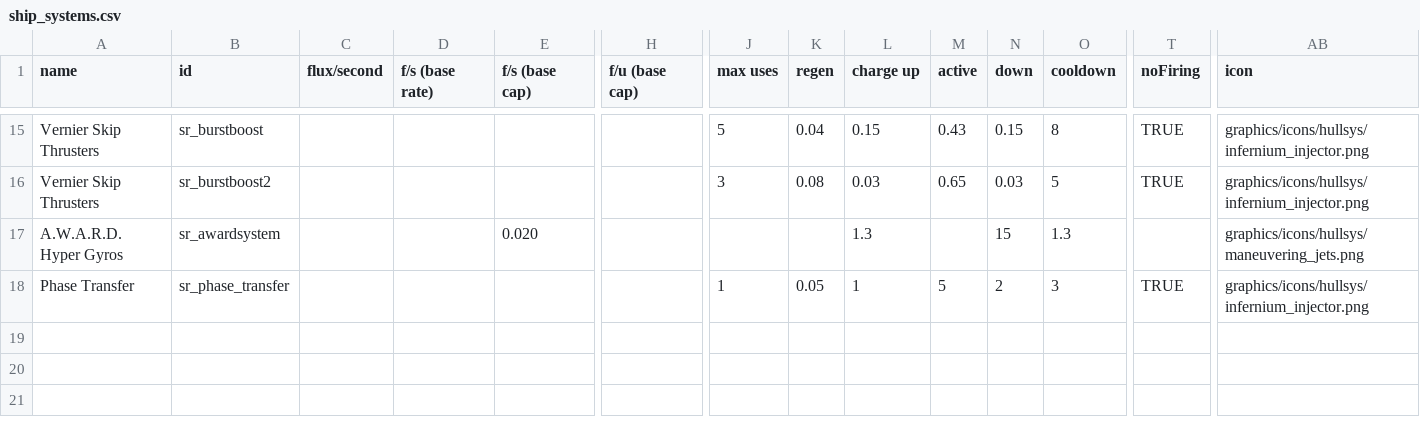
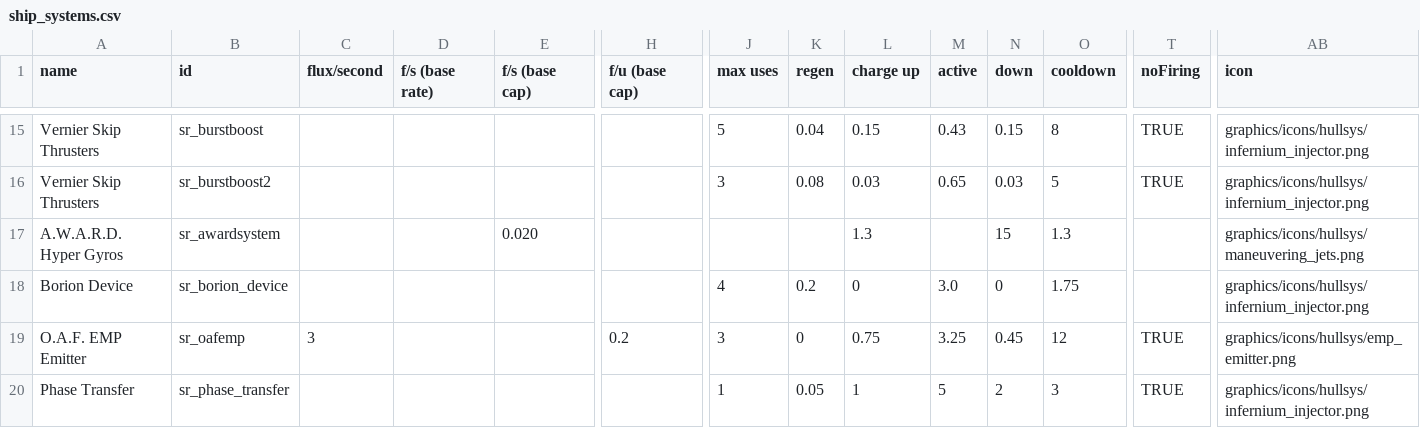
Before and after one commit to AndorasFederationSpy/Andoras_Federation, a CSV file: data/shipsystems/ship_systems.csv, drawn as a sheet; only a part is shown, gaps mark what is left out; rows hold the shown columns only; the diff names each change by its address in the sheet, - before the commit and + after, or states it on an @@ line.

Commit message:
Add files via upload

```diff
--- a/data/shipsystems/ship_systems.csv
+++ b/data/shipsystems/ship_systems.csv
+row 18: Borion Device | sr_borion_device |  |  |  |  | 4 | 0.2 | 0 | 3.0 | 0 | 1.75 |  | graphics/icons/hullsys/infernium_injector.png
+row 19: O.A.F. EMP Emitter | sr_oafemp | 3 |  |  | 0.2 | 3 | 0 | 0.75 | 3.25 | 0.45 | 12 | TRUE | graphics/icons/hullsys/emp_emitter.png
```
